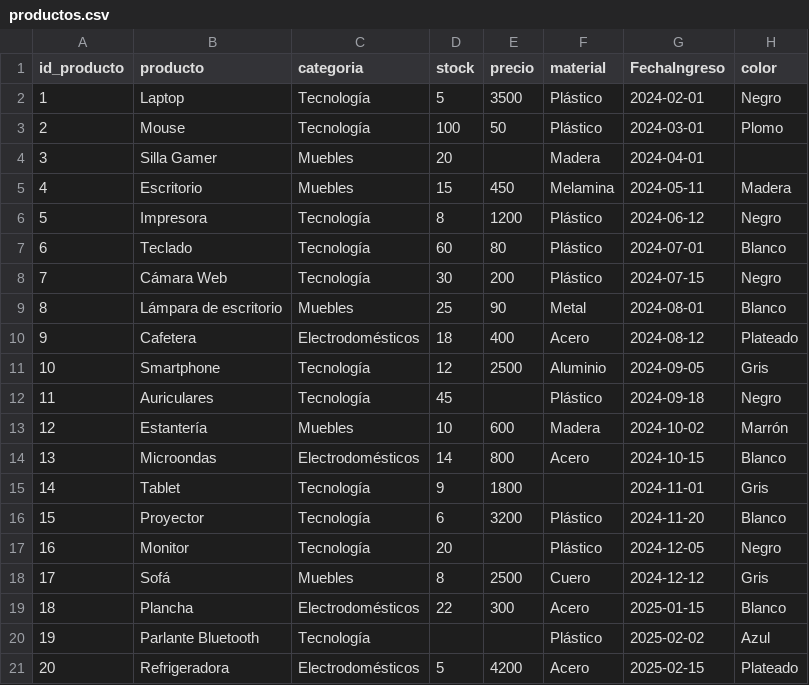
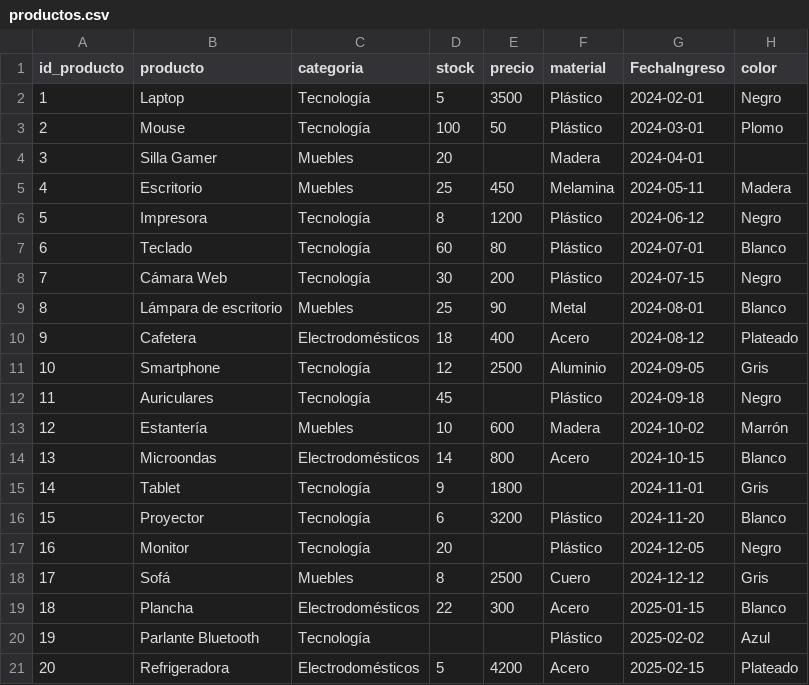
Before and after one commit to APGuevaraV/data-engineer-practice, a CSV file: python/day_13/csv/productos.csv, drawn as a sheet.

```diff
--- a/python/day_13/csv/productos.csv
+++ b/python/day_13/csv/productos.csv
@@ -4,3 +4,3 @@ id_producto,producto,categoria,stock,precio,material,FechaIngreso,color
 3,Silla Gamer,Muebles,20,,Madera,2024-04-01,
-4,Escritorio,Muebles,15,450,Melamina,2024-05-11,Madera
+4,Escritorio,Muebles,25,450,Melamina,2024-05-11,Madera
 5,Impresora,Tecnología,8,1200,Plástico,2024-06-12,Negro
```
Also changed, not shown: 1 other file.
